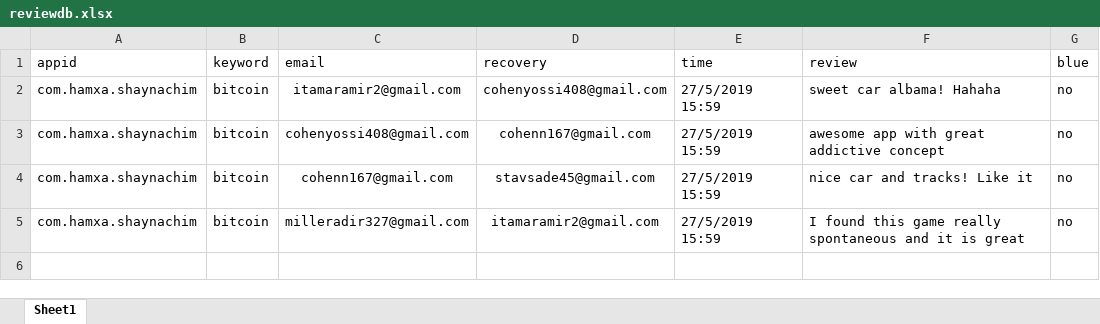
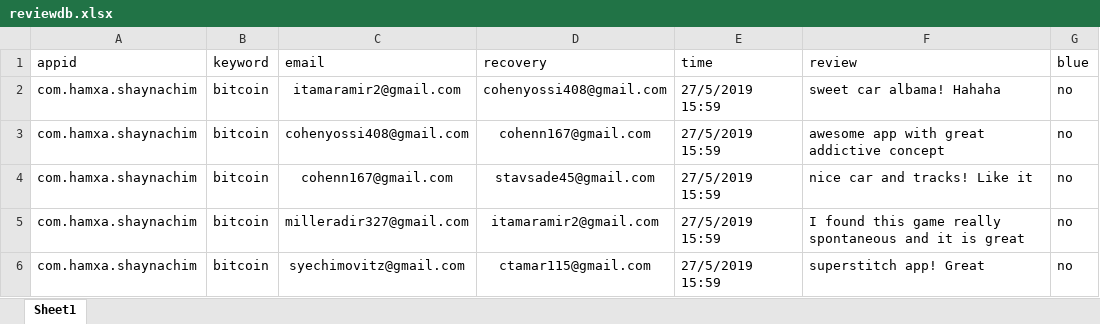
Before and after one commit to sugarderryfire/ReviewsProject, an Excel workbook: reviewdb.xlsx, sheet Sheet1, drawn as a sheet; values as stored, in another font and other column widths than the file's, no borders; the diff names each change by its address in the sheet, - before the commit and + after, or states it on an @@ line.

Commit message:
Add files via upload

```diff
--- a/reviewdb.xlsx (sheet Sheet1)
+++ b/reviewdb.xlsx (sheet Sheet1)
+row 6: com.hamxa.shaynachim | bitcoin | syechimovitz@gmail.com | ctamar115@gmail.com | 27/5/2019 15:59 | superstitch app! Great | no
```
